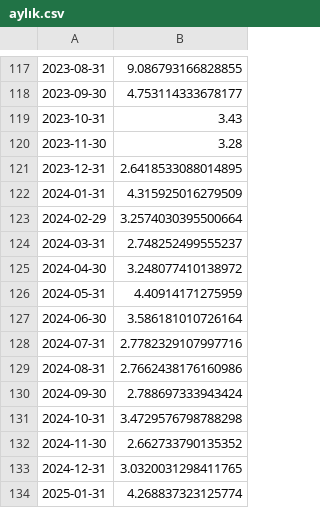
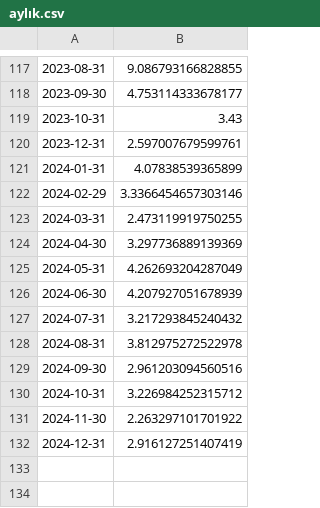
Before and after one commit to mutlususamuru/streamlit-inflation, a CSV file: aylık.csv, drawn as a sheet; only a part is shown, gaps mark what is left out.

```diff
--- a/aylık.csv
+++ b/aylık.csv
@@ -119,16 +119,14 @@
 2023-10-31,3.43
-2023-11-30,3.28
-2023-12-31,2.6418533088014895
-2024-01-31,4.315925016279509
-2024-02-29,3.2574030395500664
-2024-03-31,2.748252499555237
-2024-04-30,3.248077410138972
-2024-05-31,4.40914171275959
-2024-06-30,3.586181010726164
-2024-07-31,2.7782329107997716
-2024-08-31,2.7662438176160986
-2024-09-30,2.788697333943424
-2024-10-31,3.4729576798788298
-2024-11-30,2.662733790135352
-2024-12-31,3.0320031298411765
-2025-01-31,4.268837323125774
+2023-12-31,2.597007679599761
+2024-01-31,4.07838539365899
+2024-02-29,3.3366454657303146
+2024-03-31,2.473119919750255
+2024-04-30,3.297736889139369
+2024-05-31,4.262693204287049
+2024-06-30,4.207927051678939
+2024-07-31,3.217293845240432
+2024-08-31,3.812975272522978
+2024-09-30,2.961203094560516
+2024-10-31,3.226984252315712
+2024-11-30,2.263297101701922
+2024-12-31,2.916127251407419
```
Also changed, not shown: yıllıktahmin.csv.
